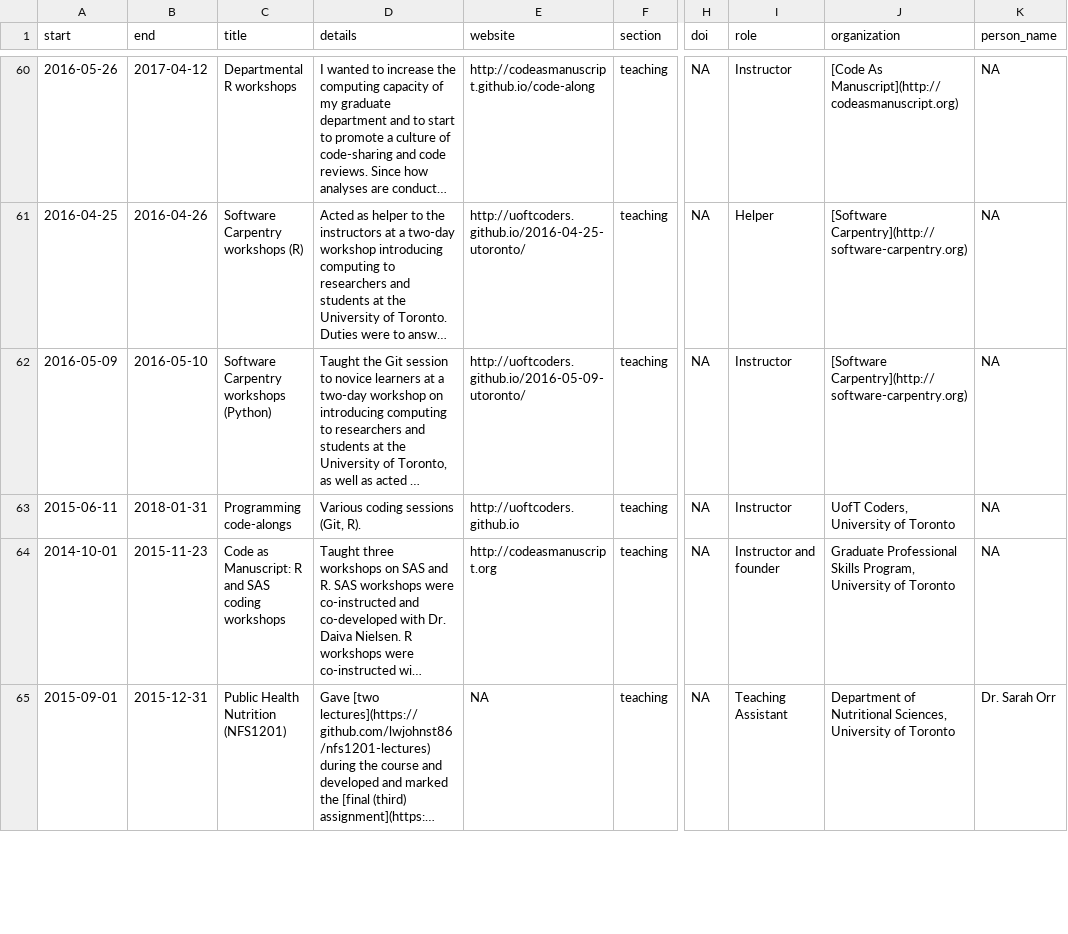
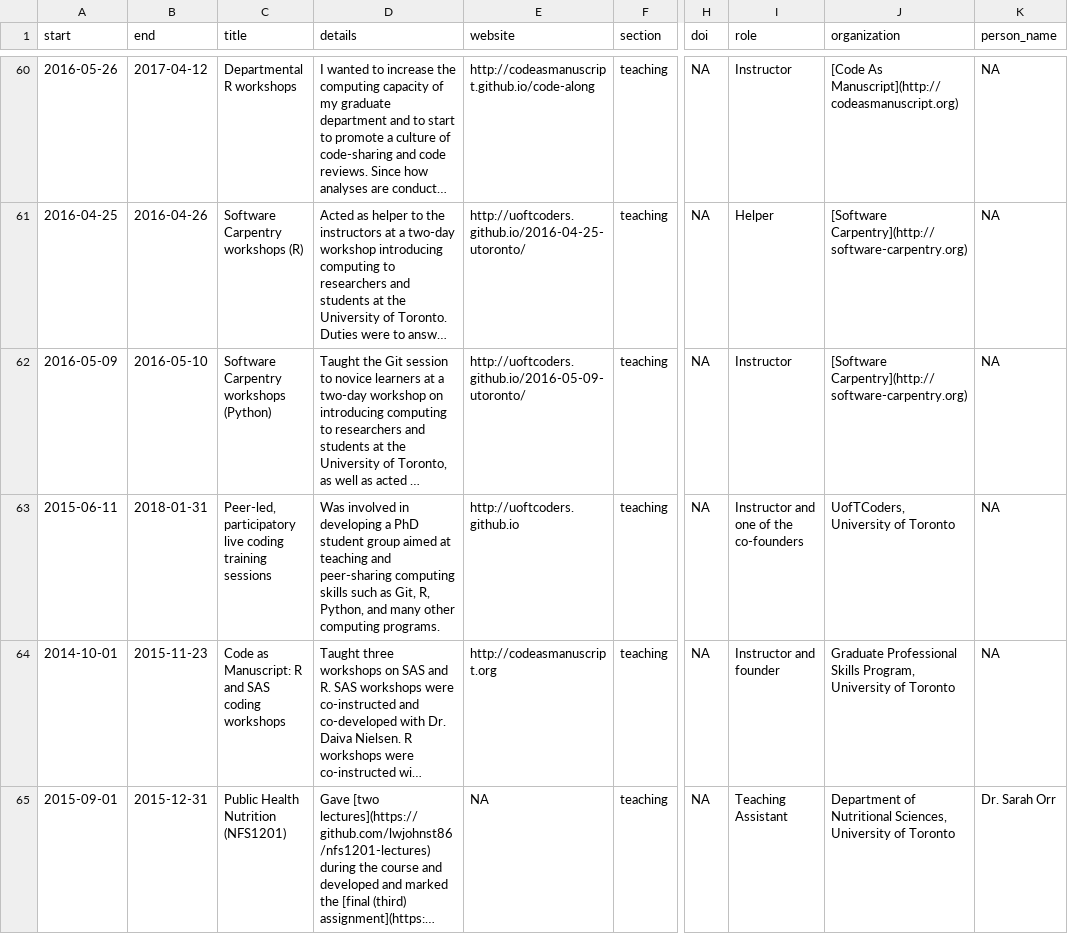
Before and after one commit to lwjohnst86/cv, a CSV file: data/cv-items.csv, drawn as a sheet; only a part is shown, gaps mark what is left out; long unchanged cells end in …; the diff names each change by its address in the sheet, - before the commit and + after, or states it on an @@ line.

Commit message:
fix item on uoftcoders

```diff
--- a/data/cv-items.csv
+++ b/data/cv-items.csv
-C63 (title): Programming code-alongs
+C63 (title): Peer-led, participatory live coding training sessions
-D63 (details): Various coding sessions (Git, R).
+D63 (details): Was involved in developing a PhD student group aimed at teaching and peer-sharing computing skills such as Git, R, Python, and many other computing programs.
-I63 (role): Instructor
+I63 (role): Instructor and one of the co-founders
-J63 (organization): UofT Coders, University of Toronto
+J63 (organization): UofTCoders, University of Toronto
```
